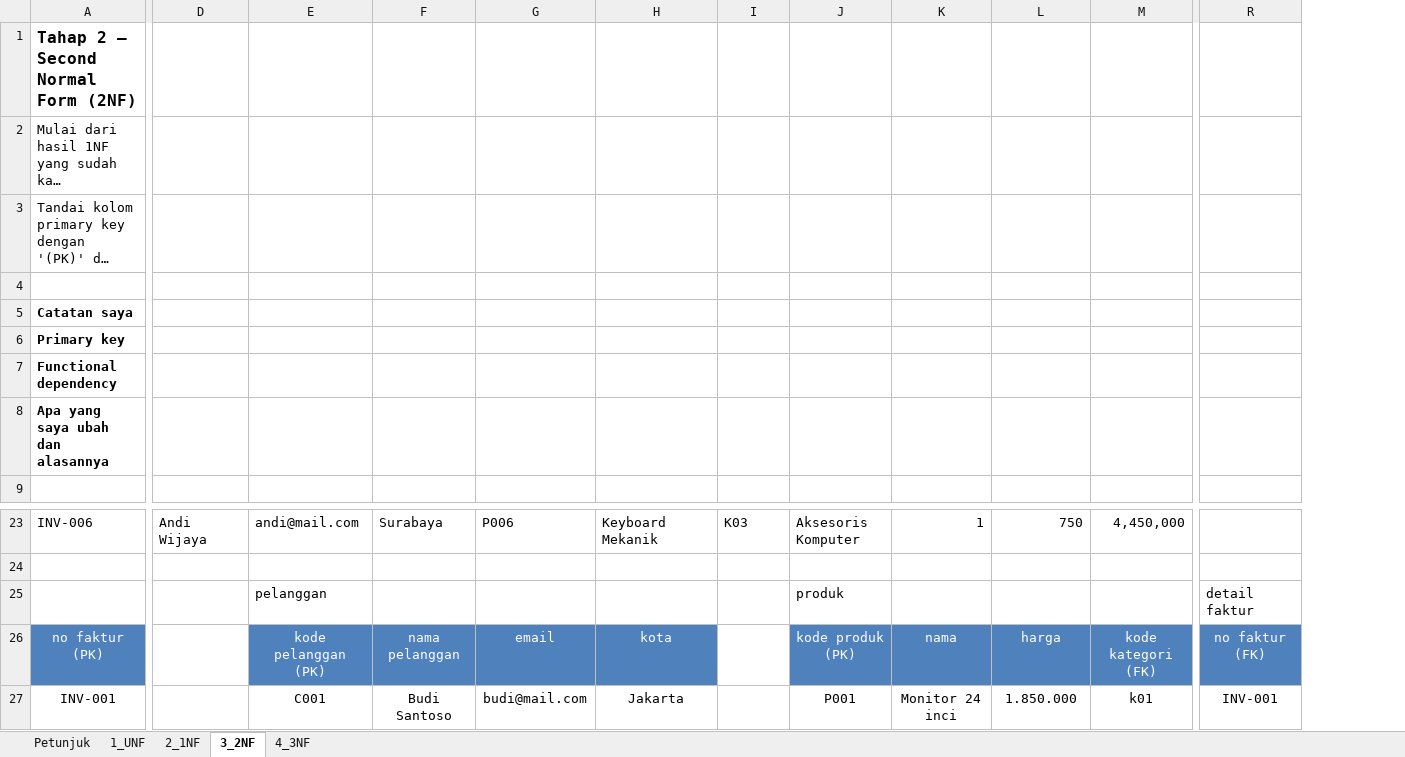
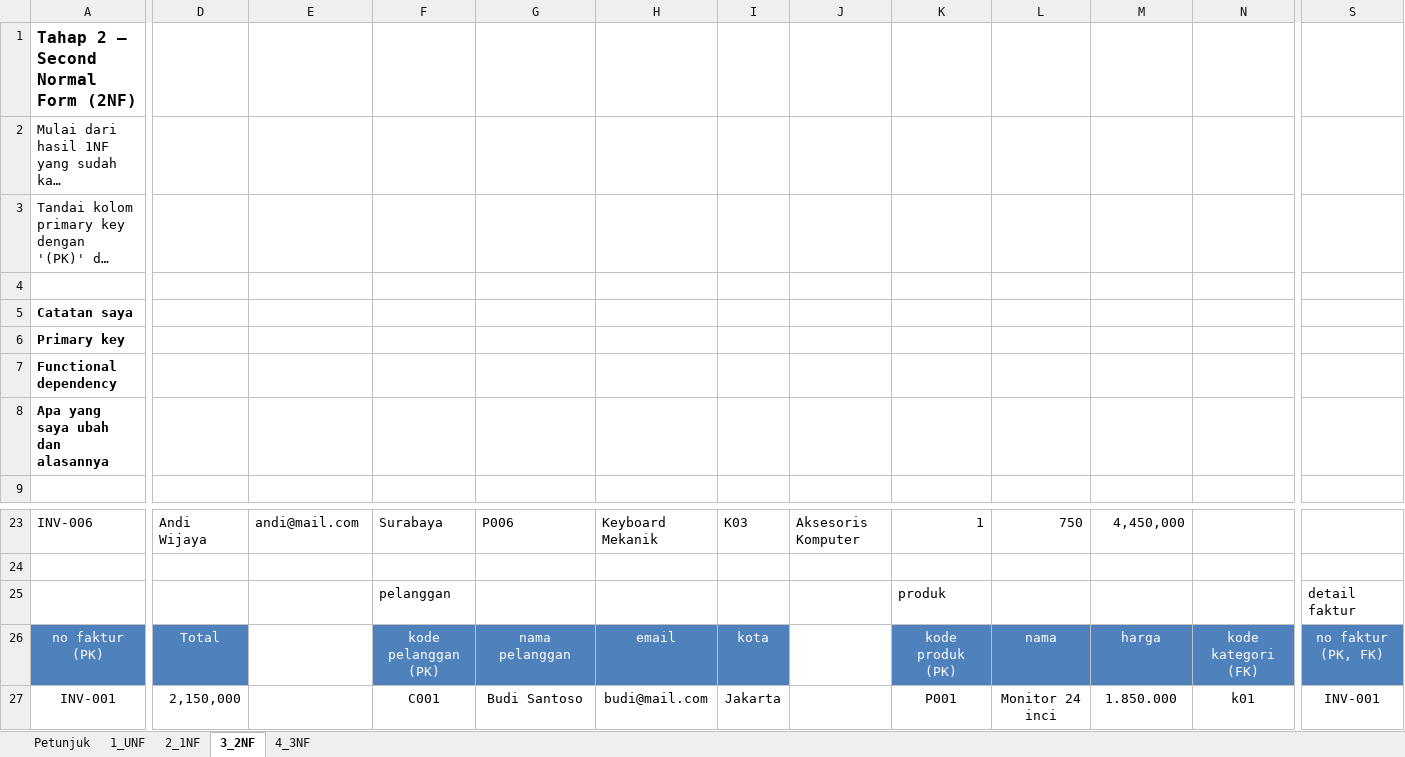
Before and after one commit to fahrihanif/Latihan-database, an Excel workbook: Normalisasi_SalesDB_Abiem Mahmud.xlsx, sheet 3_2NF, drawn as a sheet; only a part is shown, gaps mark what is left out; long unchanged cells end in …; values as stored, in another font and other column widths than the file's, no borders; removed rows and columns are numbered as before the commit, all else as after; rows hold the shown columns only; the diff covers the shown part only; the diff names each change by its address in the sheet, - before the commit and + after, or states it on an @@ line.

```diff
--- a/Normalisasi_SalesDB_Abiem Mahmud.xlsx (sheet 3_2NF)
+++ b/Normalisasi_SalesDB_Abiem Mahmud.xlsx (sheet 3_2NF)
+column N, rows 26-27: kode kategori (FK) | k01
-row 25:  |  | pelanggan |  |  |  |  | produk |  |  |  | detail faktur
+row 25:  |  |  | pelanggan |  |  |  |  | produk |  |  |  | detail faktur
-D26: (empty)
+D26: Total
-D26 fill: none
+D26 fill: #4F81BD
-E26: kode pelanggan (PK)
+E26: (empty)
-E26 fill: #4F81BD
+E26 fill: none
-F26: nama pelanggan
+F26: kode pelanggan (PK)
-G26: email
+G26: nama pelanggan
-H26: kota
+H26: email
-I26: (empty)
+I26: kota
-I26 fill: none
+I26 fill: #4F81BD
-J26: kode produk (PK)
+J26: (empty)
-J26 fill: #4F81BD
+J26 fill: none
-K26: nama
+K26: kode produk (PK)
-L26: harga
+L26: nama
-M26: kode kategori (FK)
+M26: harga
-S26: no faktur (FK)
+S26: no faktur (PK, FK)
-D27: (empty)
+D27: 2,150,000
-E27: C001
+E27: (empty)
-F27: Budi Santoso
+F27: C001
-G27: budi@mail.com
+G27: Budi Santoso
-H27: Jakarta
+H27: budi@mail.com
-I27: (empty)
+I27: Jakarta
-J27: P001
+J27: (empty)
-K27: Monitor 24 inci
+K27: P001
-L27: 1.850.000
+L27: Monitor 24 inci
-M27: k01
+M27: 1.850.000
```
Also changed, not shown: 36 edited cells elsewhere in this sheet, sheet 4_3NF.
